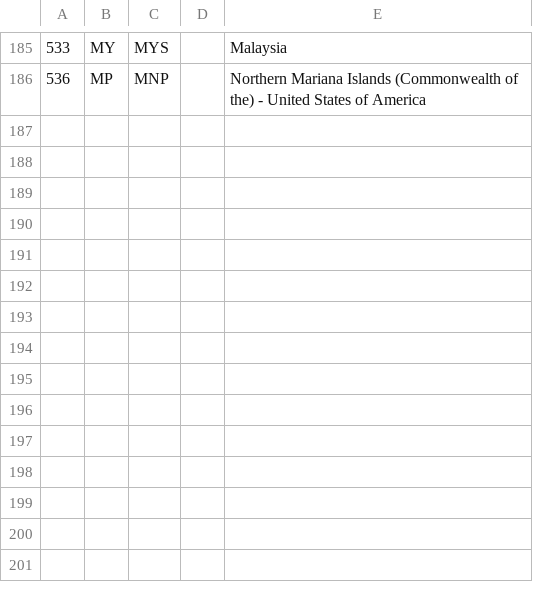
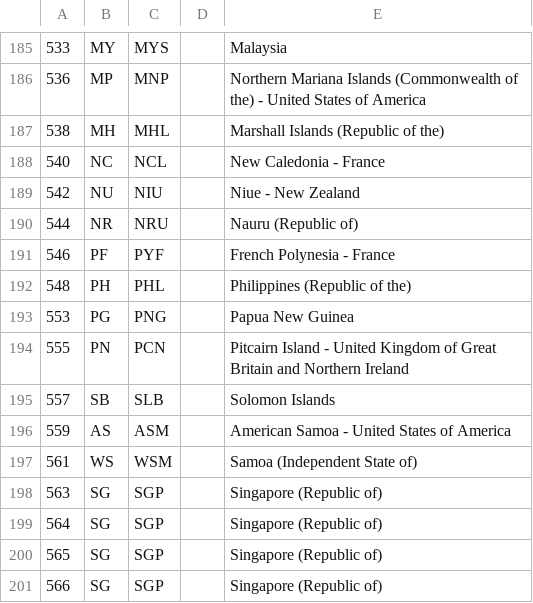
Before and after one commit to michaeljfazio/MIDs, a CSV file: mids.csv, drawn as a sheet; only a part is shown, gaps mark what is left out.

```diff
--- a/mids.csv
+++ b/mids.csv
@@ -186 +186,16 @@
 536,MP,MNP,"",Northern Mariana Islands (Commonwealth of the) - United States of America
+538,MH,MHL,"",Marshall Islands (Republic of the)
+540,NC,NCL,"",New Caledonia - France
+542,NU,NIU,"",Niue - New Zealand
+544,NR,NRU,"",Nauru (Republic of)
+546,PF,PYF,"",French Polynesia - France
+548,PH,PHL,"",Philippines (Republic of the)
+553,PG,PNG,"",Papua New Guinea
+555,PN,PCN,"",Pitcairn Island - United Kingdom of Great Britain and Northern Ireland
+557,SB,SLB,"",Solomon Islands
+559,AS,ASM,"",American Samoa - United States of America
+561,WS,WSM,"",Samoa (Independent State of)
+563,SG,SGP,"",Singapore (Republic of)
+564,SG,SGP,"",Singapore (Republic of)
+565,SG,SGP,"",Singapore (Republic of)
+566,SG,SGP,"",Singapore (Republic of)
```
Also changed, not shown: 3 other files.
